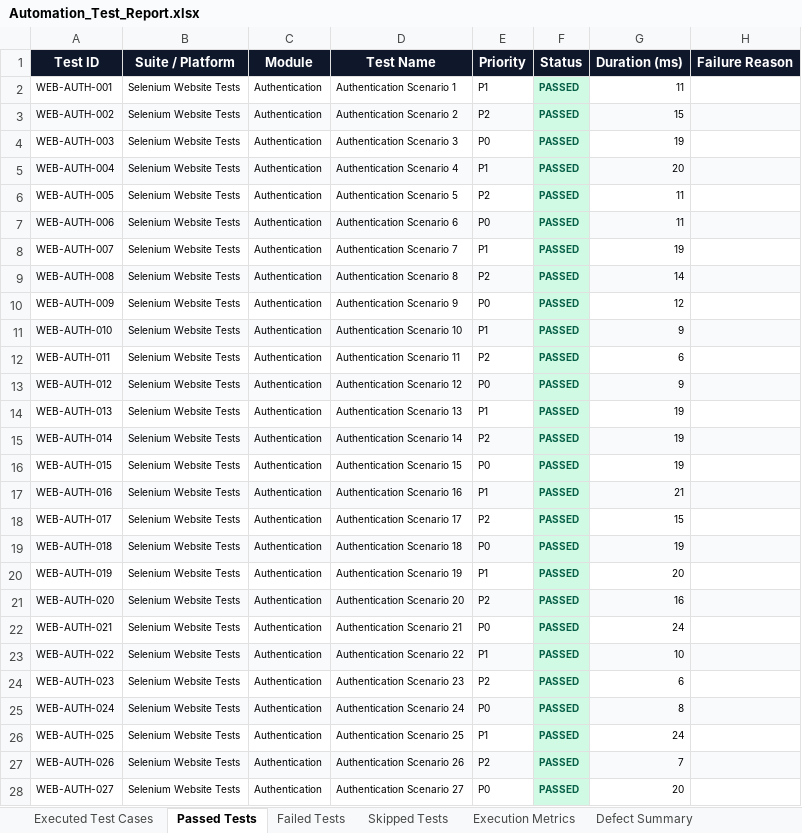
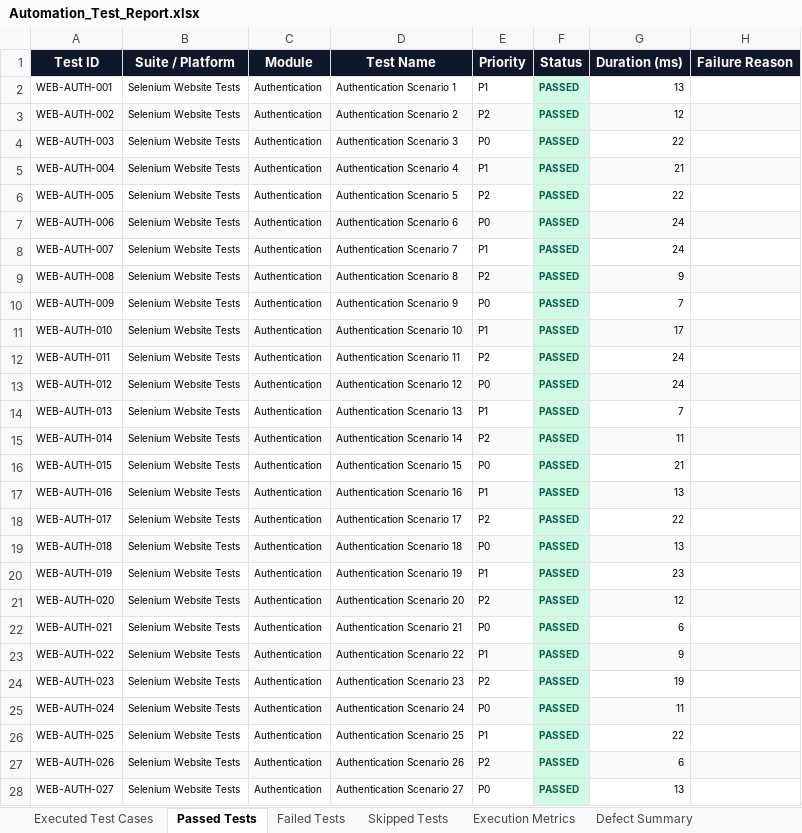
Before and after one commit to gogulamanikanta11/PantryMobileApp, an Excel workbook: reports/latest/Excel/Automation_Test_Report.xlsx, sheet Passed Tests, drawn as a sheet; only a part is shown; values as stored, in another font and other column widths than the file's, no borders; the diff covers the shown part only; the diff names each change by its address in the sheet, - before the commit and + after, or states it on an @@ line.

```diff
--- a/reports/latest/Excel/Automation_Test_Report.xlsx (sheet Passed Tests)
+++ b/reports/latest/Excel/Automation_Test_Report.xlsx (sheet Passed Tests)
-G2 (Duration (ms)): 11
+G2 (Duration (ms)): 13
-G3 (Duration (ms)): 15
+G3 (Duration (ms)): 12
-G4 (Duration (ms)): 19
+G4 (Duration (ms)): 22
-G5 (Duration (ms)): 20
+G5 (Duration (ms)): 21
-G6 (Duration (ms)): 11
+G6 (Duration (ms)): 22
-G7 (Duration (ms)): 11
+G7 (Duration (ms)): 24
-G8 (Duration (ms)): 19
+G8 (Duration (ms)): 24
-G9 (Duration (ms)): 14
+G9 (Duration (ms)): 9
-G10 (Duration (ms)): 12
+G10 (Duration (ms)): 7
-G11 (Duration (ms)): 9
+G11 (Duration (ms)): 17
-G12 (Duration (ms)): 6
+G12 (Duration (ms)): 24
-G13 (Duration (ms)): 9
+G13 (Duration (ms)): 24
-G14 (Duration (ms)): 19
+G14 (Duration (ms)): 7
-G15 (Duration (ms)): 19
+G15 (Duration (ms)): 11
-G16 (Duration (ms)): 19
+G16 (Duration (ms)): 21
-G17 (Duration (ms)): 21
+G17 (Duration (ms)): 13
-G18 (Duration (ms)): 15
+G18 (Duration (ms)): 22
-G19 (Duration (ms)): 19
+G19 (Duration (ms)): 13
-G20 (Duration (ms)): 20
+G20 (Duration (ms)): 23
-G21 (Duration (ms)): 16
+G21 (Duration (ms)): 12
-G22 (Duration (ms)): 24
+G22 (Duration (ms)): 6
-G23 (Duration (ms)): 10
+G23 (Duration (ms)): 9
-G24 (Duration (ms)): 6
+G24 (Duration (ms)): 19
-G25 (Duration (ms)): 8
+G25 (Duration (ms)): 11
-G26 (Duration (ms)): 24
+G26 (Duration (ms)): 22
-G27 (Duration (ms)): 7
+G27 (Duration (ms)): 6
-G28 (Duration (ms)): 20
+G28 (Duration (ms)): 13
```
Also changed, not shown: 1763 edited cells elsewhere in this sheet, sheet Executed Test Cases, sheet Pass Rate Summary, reports/latest/Excel/Failed_Test_Cases.xlsx, reports/latest/Excel/Passed_Test_Cases.xlsx, 12 other files.
